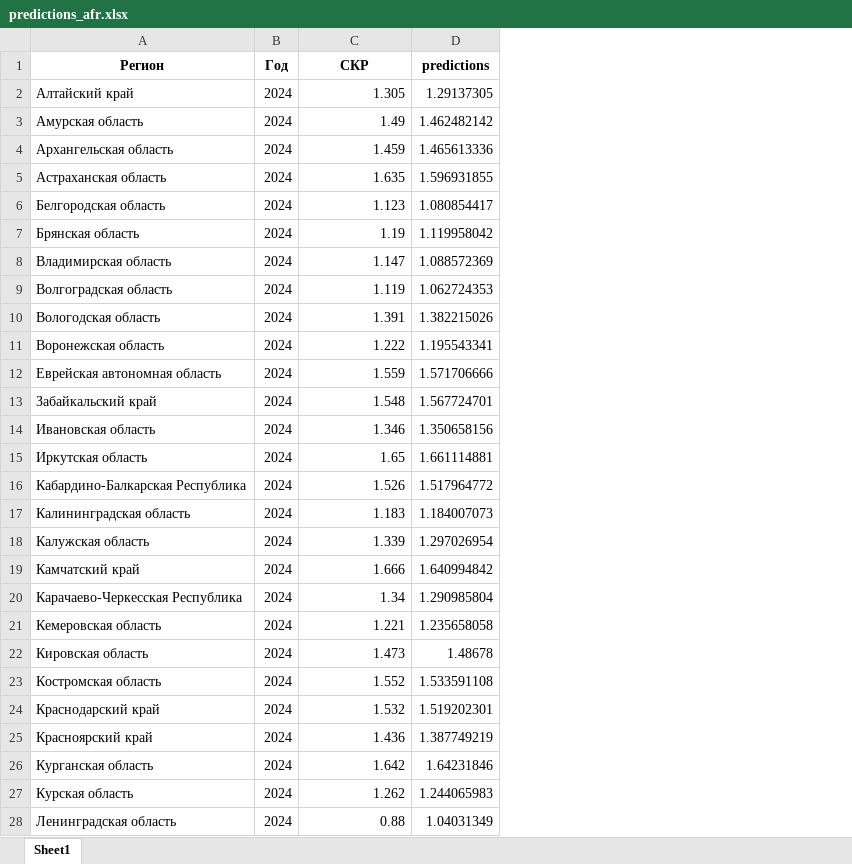
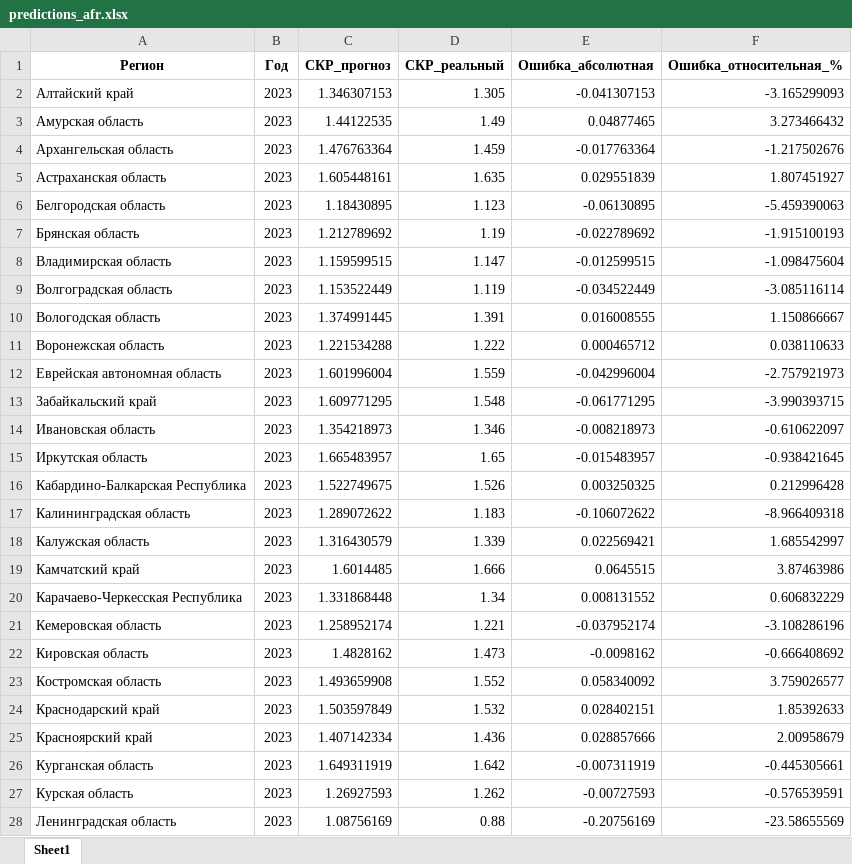
Before and after one commit to Balots/DataAndMopdels, an Excel workbook: notebooks/Random Forest/predictions_afr.xlsx, sheet Sheet1, drawn as a sheet; only a part is shown; values as stored, in another font and other column widths than the file's, no borders; removed rows and columns are numbered as before the commit, all else as after; the diff covers the shown part only; the diff names each change by its address in the sheet, - before the commit and + after, or states it on an @@ line.

```diff
--- a/notebooks/Random Forest/predictions_afr.xlsx (sheet Sheet1)
+++ b/notebooks/Random Forest/predictions_afr.xlsx (sheet Sheet1)
+column C (СКР_прогноз), rows 2-28: 1.346307153 | 1.44122535 | 1.476763364 | 1.605448161 | 1.18430895 | 1.212789692 | 1.159599515 | 1.153522449 | 1.374991445 | 1.221534288 | 1.601996004 | 1.609771295 | 1.354218973 | 1.665483957 | 1.522749675 | 1.289072622 | 1.316430579 | 1.6014485 | 1.331868448 | 1.258952174 | 1.4828162 | 1.493659908 | 1.503597849 | 1.407142334 | 1.649311919 | 1.26927593 | 1.08756169
-column D (predictions), rows 2-28: 1.29137305 | 1.462482142 | 1.465613336 | 1.596931855 | 1.080854417 | 1.119958042 | 1.088572369 | 1.062724353 | 1.382215026 | 1.195543341 | 1.571706666 | 1.567724701 | 1.350658156 | 1.661114881 | 1.517964772 | 1.184007073 | 1.297026954 | 1.640994842 | 1.290985804 | 1.235658058 | 1.48678 | 1.533591108 | 1.519202301 | 1.387749219 | 1.64231846 | 1.244065983 | 1.04031349
+column E (Ошибка_абсолютная), rows 2-28: -0.041307153 | 0.04877465 | -0.017763364 | 0.029551839 | -0.06130895 | -0.022789692 | -0.012599515 | -0.034522449 | 0.016008555 | 0.000465712 | -0.042996004 | -0.061771295 | -0.008218973 | -0.015483957 | 0.003250325 | -0.106072622 | 0.022569421 | 0.0645515 | 0.008131552 | -0.037952174 | -0.0098162 | 0.058340092 | 0.028402151 | 0.028857666 | -0.007311919 | -0.00727593 | -0.20756169
+column F (Ошибка_относительная_%), rows 2-28: -3.165299093 | 3.273466432 | -1.217502676 | 1.807451927 | -5.459390063 | -1.915100193 | -1.098475604 | -3.085116114 | 1.150866667 | 0.038110633 | -2.757921973 | -3.990393715 | -0.610622097 | -0.938421645 | 0.212996428 | -8.966409318 | 1.685542997 | 3.87463986 | 0.606832229 | -3.108286196 | -0.666408692 | 3.759026577 | 1.85392633 | 2.00958679 | -0.445305661 | -0.576539591 | -23.58655569
-D1: СКР
+D1: СКР_реальный
-B2:B28 (Год): 2024
+B2:B28 (Год): 2023
```
Also changed, not shown: 1 added row, 1 removed row and 57 edited cells elsewhere in this sheet, notebooks/Random Forest/predictions_ele.xlsx, notebooks/Random Forest/predictions_ele_2025.xlsx, 31 other files.
